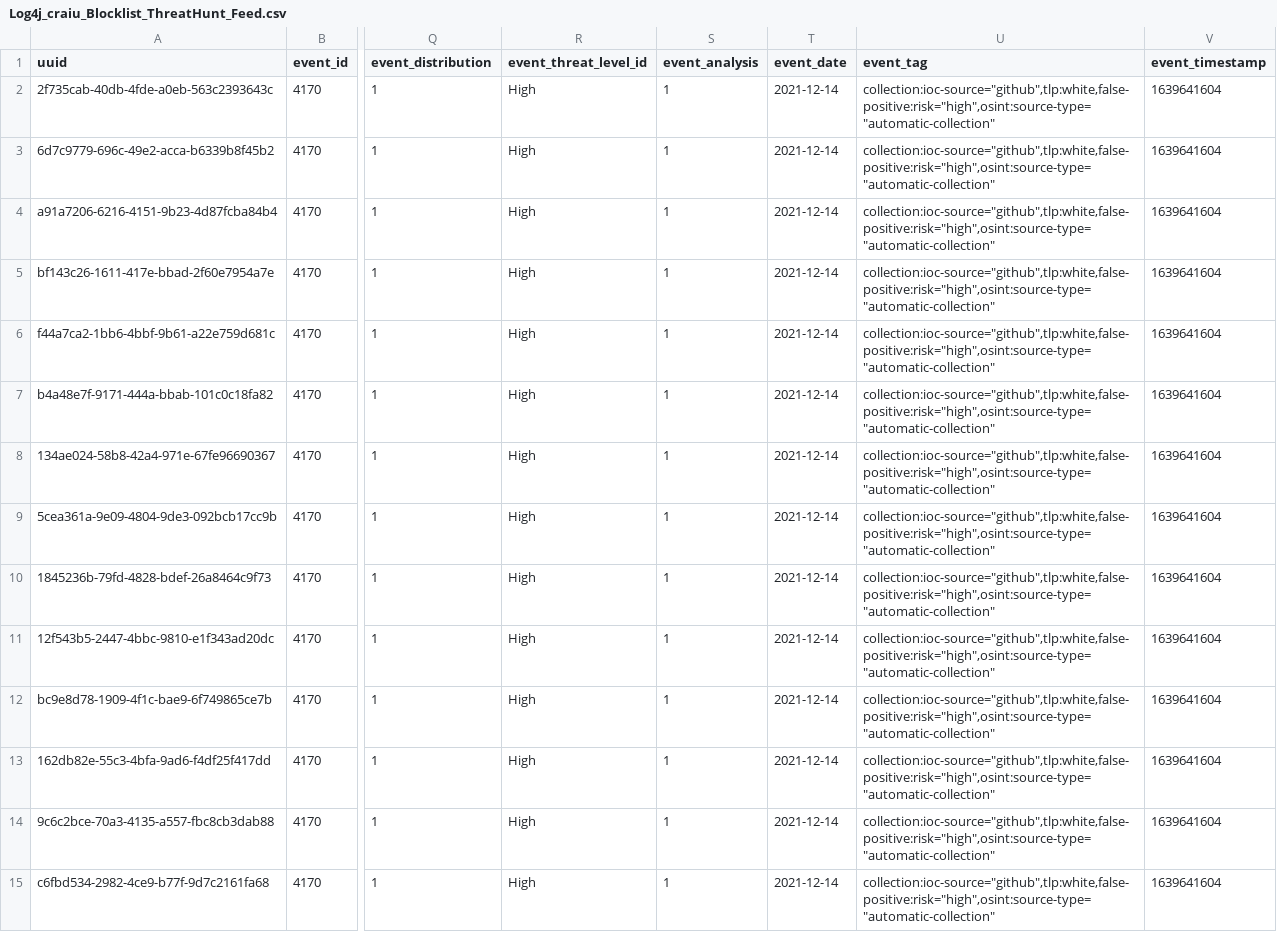
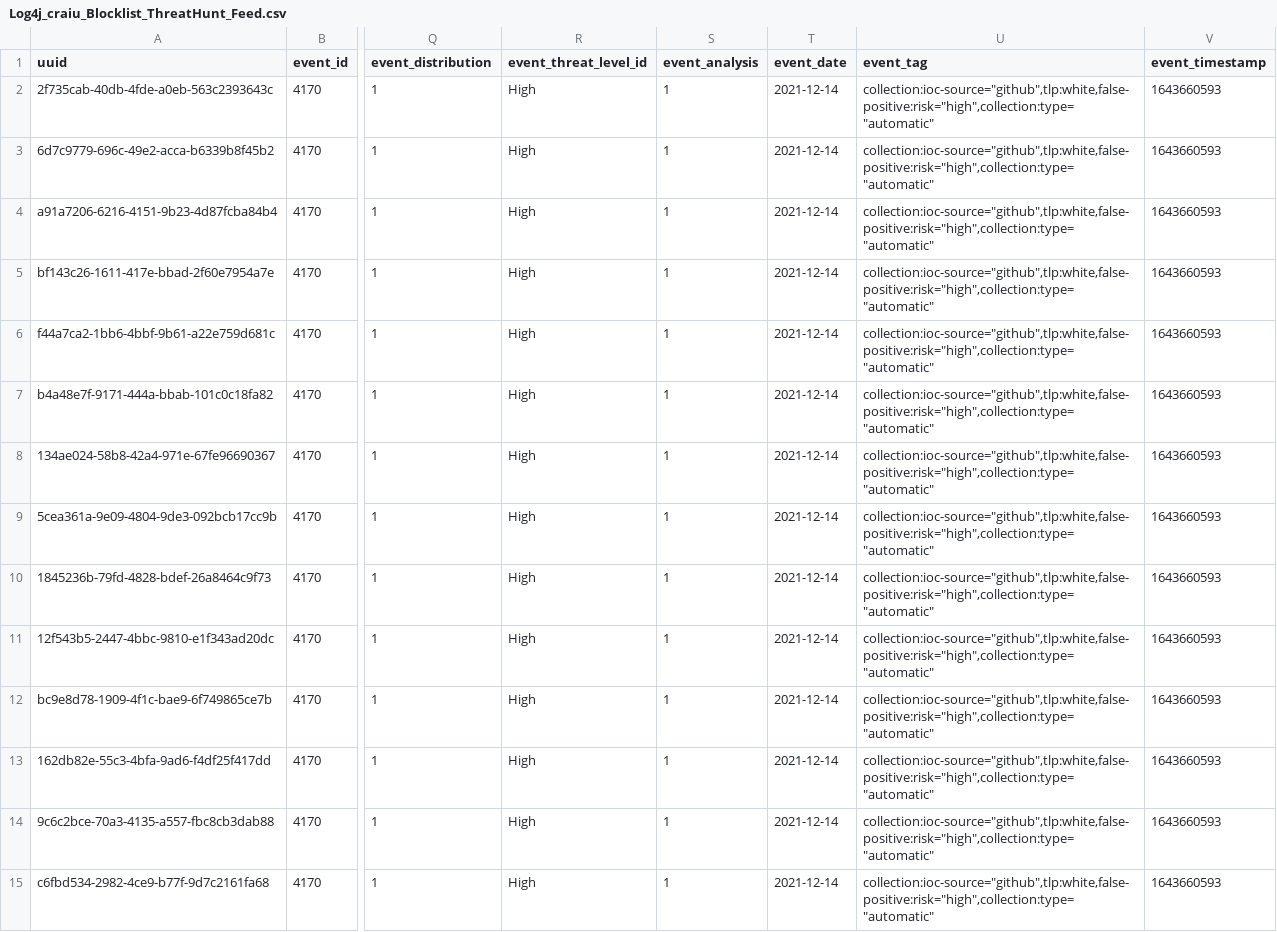
Before and after one commit to curated-intel/Log4Shell-IOCs, a CSV file: KPMG_Log4Shell_Feeds/MISP-CSV_MediumConfidence_Unfiltered/Log4j_craiu_Blocklist_ThreatHunt_Feed.csv, drawn as a sheet; only a part is shown, gaps mark what is left out; the diff covers the shown part only; the diff names each change by its address in the sheet, - before the commit and + after, or states it on an @@ line.

```diff
--- a/KPMG_Log4Shell_Feeds/MISP-CSV_MediumConfidence_Unfiltered/Log4j_craiu_Blocklist_ThreatHunt_Feed.csv
+++ b/KPMG_Log4Shell_Feeds/MISP-CSV_MediumConfidence_Unfiltered/Log4j_craiu_Blocklist_ThreatHunt_Feed.csv
-U2:U15 (event_tag): collection:ioc-source="github",tlp:white,false-positive:risk="high",osint:source-type="automatic-collection"
+U2:U15 (event_tag): collection:ioc-source="github",tlp:white,false-positive:risk="high",collection:type="automatic"
-V2:V15 (event_timestamp): 1639641604
+V2:V15 (event_timestamp): 1643660593
```
Also changed, not shown: 50 edited cells elsewhere in this file, KPMG_Log4Shell_Feeds/MISP-CSV_MediumConfidence_Unfiltered/Log4j_Malwar3Ninja_ThreatHunt_Feed.csv, KPMG_Log4Shell_Feeds/MISP-CSV_MediumConfidence_Unfiltered/Log4j_RedDrip7_IOCsC2_ThreatHunt_Feed.csv, 8 other files.
